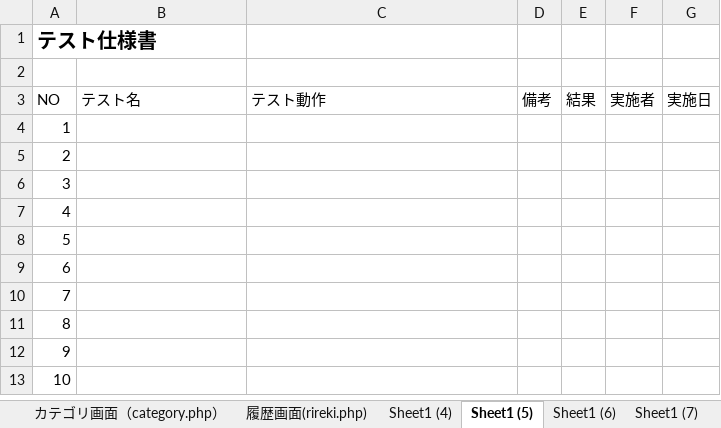
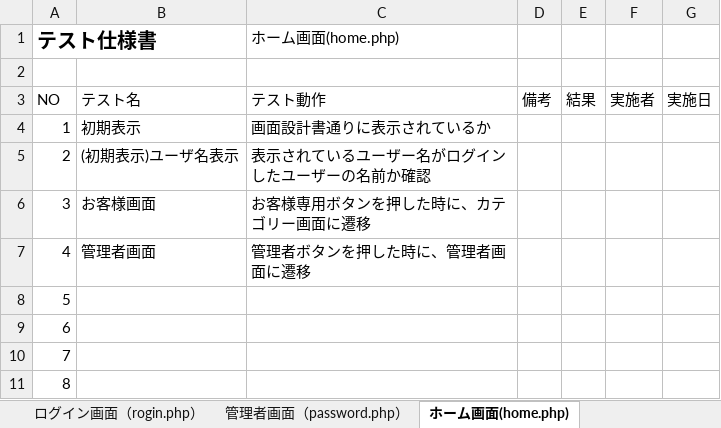
Before and after one commit to satotodob/D_Group_project, an Excel workbook: サンプル成果物/画面設計書関連/テスト仕様書.xlsx, sheet ホーム画面(home.php), drawn as a sheet; only a part is shown; the shorter side is filled out with more unchanged rows; values as stored, in another font and other column widths than the file's, no borders; the diff names each change by its address in the sheet, - before the commit and + after, or states it on an @@ line.

```diff
--- a/サンプル成果物/画面設計書関連/テスト仕様書.xlsx (sheet ホーム画面(home.php))
+++ b/サンプル成果物/画面設計書関連/テスト仕様書.xlsx (sheet ホーム画面(home.php))
-sheet tab: Sheet1 (4)
+sheet tab: 管理者画面（password.php）
-sheet tab: Sheet1 (5)
+sheet tab: ホーム画面(home.php)
-C1: (empty)
+C1: ホーム画面(home.php)
-B4: (empty)
+B4: 初期表示
-C4 (ホーム画面(home.php)): (empty)
+C4 (ホーム画面(home.php)): 画面設計書通りに表示されているか
-B5: (empty)
+B5: (初期表示)ユーザ名表示
-C5 (ホーム画面(home.php)): (empty)
+C5 (ホーム画面(home.php)): 表示されているユーザー名がログインしたユーザーの名前か確認
-B6: (empty)
+B6: お客様画面
-C6 (ホーム画面(home.php)): (empty)
+C6 (ホーム画面(home.php)): お客様専用ボタンを押した時に、カテゴリー画面に遷移
-B7: (empty)
+B7: 管理者画面
-C7 (ホーム画面(home.php)): (empty)
+C7 (ホーム画面(home.php)): 管理者ボタンを押した時に、管理者画面に遷移
```
Also changed, not shown: sheet 管理者画面（password.php）, sheet メイン画面(yaki.php), sheet ドリンク画面(drink.php), sheet エラー画面(era.php), sheet 注文確定画面(kakutei.php), other sheet tabs.
